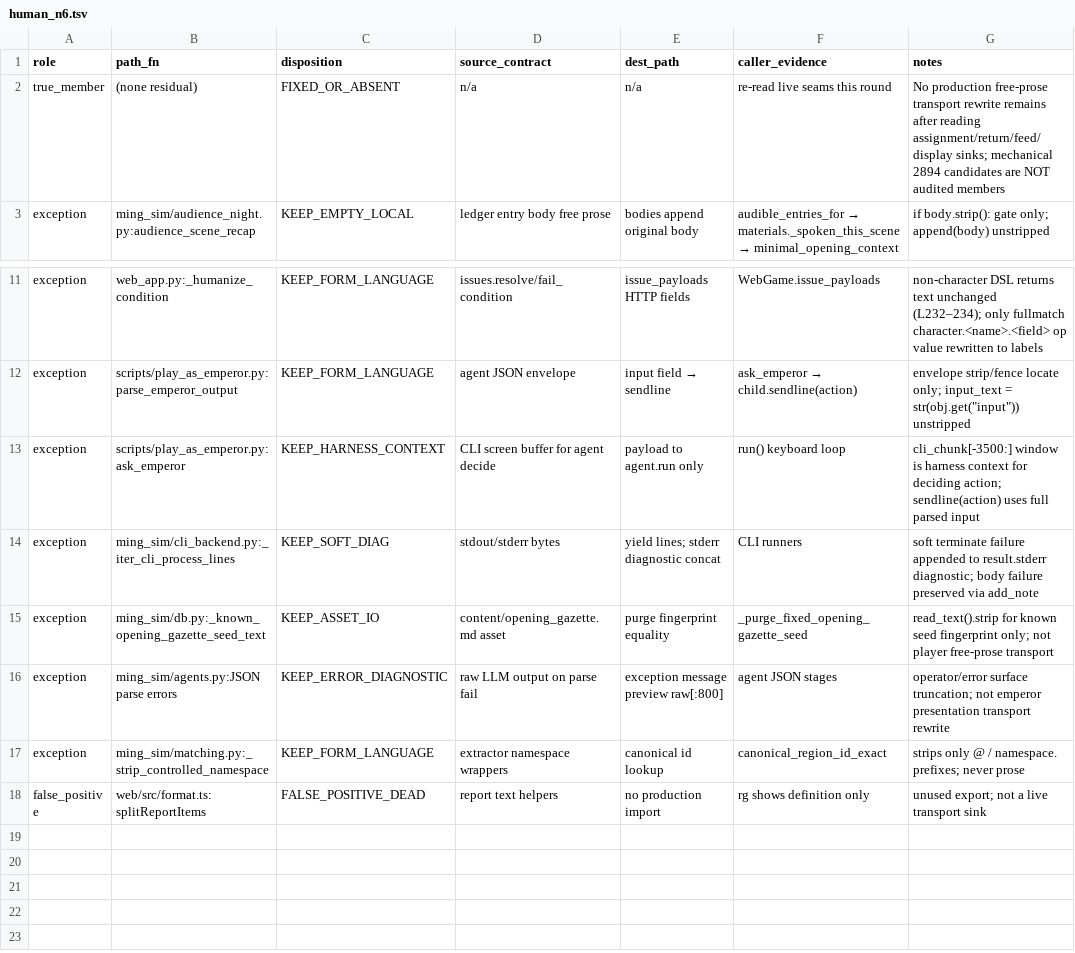
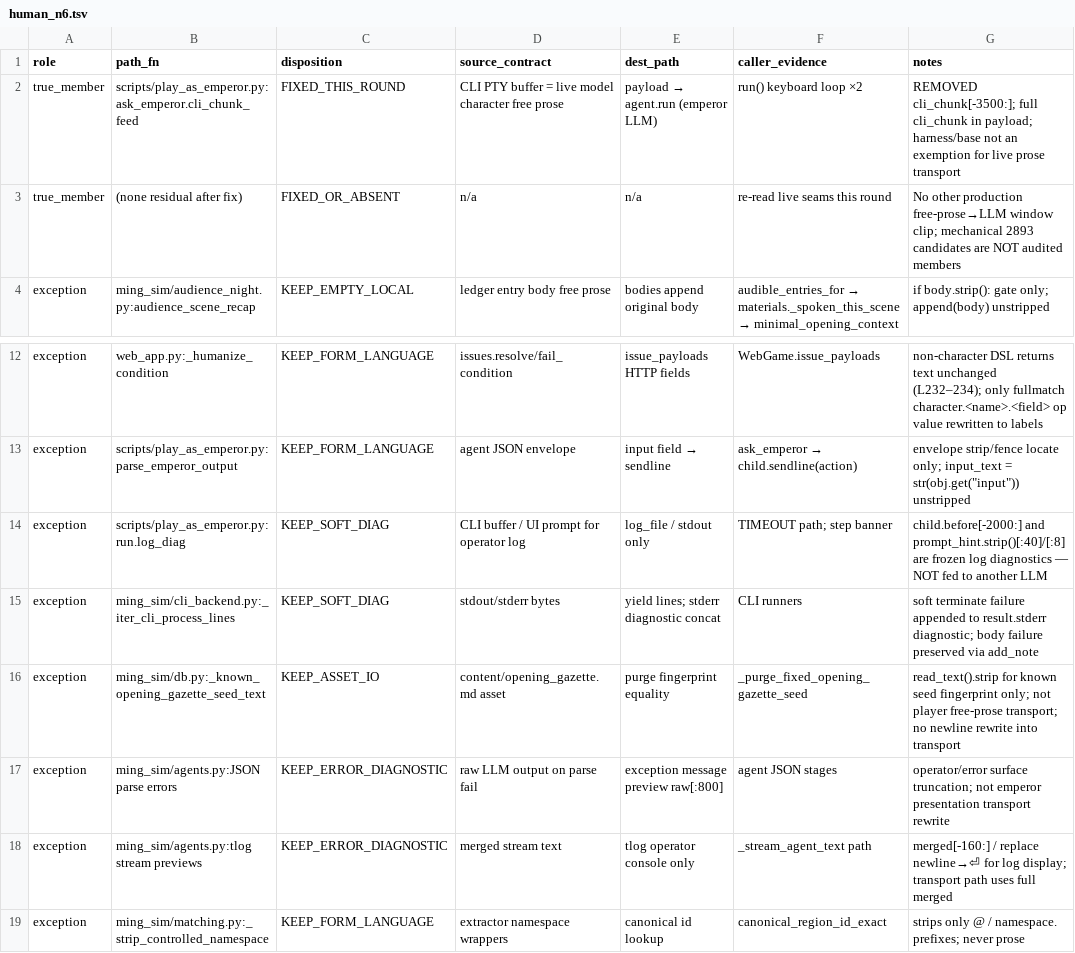
Before and after one commit to Akagilnc/ming-salvage-sim, a TSV file: evidence/1847-w7-correction/human_n6.tsv, drawn as a sheet; only a part is shown, gaps mark what is left out; the shorter side is filled out with more unchanged rows.

```diff
--- a/evidence/1847-w7-correction/human_n6.tsv
+++ b/evidence/1847-w7-correction/human_n6.tsv
@@ -1,3 +1,4 @@
 role	path_fn	disposition	source_contract	dest_path	caller_evidence	notes
-true_member	(none residual)	FIXED_OR_ABSENT	n/a	n/a	re-read live seams this round	No production free-prose transport rewrite remains after reading assignment/return/feed/display sinks; mechanical 2894 candidates are NOT audited members
+true_member	scripts/play_as_emperor.py:ask_emperor.cli_chunk_feed	FIXED_THIS_ROUND	CLI PTY buffer = live model character free prose	payload → agent.run (emperor LLM)	run() keyboard loop ×2	REMOVED cli_chunk[-3500:]; full cli_chunk in payload; harness/base not an exemption for live prose transport
+true_member	(none residual after fix)	FIXED_OR_ABSENT	n/a	n/a	re-read live seams this round	No other production free-prose→LLM window clip; mechanical 2893 candidates are NOT audited members
 exception	ming_sim/audience_night.py:audience_scene_recap	KEEP_EMPTY_LOCAL	ledger entry body free prose	bodies append original body	audible_entries_for → materials._spoken_this_scene → minimal_opening_context	if body.strip(): gate only; append(body) unstripped
@@ -12,6 +13,7 @@ exception	web_app.py:_humanize_condition	KEEP_FORM_LANGUAGE	issues.resolve/fail_
 exception	scripts/play_as_emperor.py:parse_emperor_output	KEEP_FORM_LANGUAGE	agent JSON envelope	input field → sendline	ask_emperor → child.sendline(action)	envelope strip/fence locate only; input_text = str(obj.get("input")) unstripped
-exception	scripts/play_as_emperor.py:ask_emperor	KEEP_HARNESS_CONTEXT	CLI screen buffer for agent decide	payload to agent.run only	run() keyboard loop	cli_chunk[-3500:] window is harness context for deciding action; sendline(action) uses full parsed input
+exception	scripts/play_as_emperor.py:run.log_diag	KEEP_SOFT_DIAG	CLI buffer / UI prompt for operator log	log_file / stdout only	TIMEOUT path; step banner	child.before[-2000:] and prompt_hint.strip()[:40]/[:8] are frozen log diagnostics — NOT fed to another LLM
 exception	ming_sim/cli_backend.py:_iter_cli_process_lines	KEEP_SOFT_DIAG	stdout/stderr bytes	yield lines; stderr diagnostic concat	CLI runners	soft terminate failure appended to result.stderr diagnostic; body failure preserved via add_note
-exception	ming_sim/db.py:_known_opening_gazette_seed_text	KEEP_ASSET_IO	content/opening_gazette.md asset	purge fingerprint equality	_purge_fixed_opening_gazette_seed	read_text().strip for known seed fingerprint only; not player free-prose transport
+exception	ming_sim/db.py:_known_opening_gazette_seed_text	KEEP_ASSET_IO	content/opening_gazette.md asset	purge fingerprint equality	_purge_fixed_opening_gazette_seed	read_text().strip for known seed fingerprint only; not player free-prose transport; no newline rewrite into transport
 exception	ming_sim/agents.py:JSON parse errors	KEEP_ERROR_DIAGNOSTIC	raw LLM output on parse fail	exception message preview raw[:800]	agent JSON stages	operator/error surface truncation; not emperor presentation transport rewrite
+exception	ming_sim/agents.py:tlog stream previews	KEEP_ERROR_DIAGNOSTIC	merged stream text	tlog operator console only	_stream_agent_text path	merged[-160:] / replace newline→⏎ for log display; transport path uses full merged
 exception	ming_sim/matching.py:_strip_controlled_namespace	KEEP_FORM_LANGUAGE	extractor namespace wrappers	canonical id lookup	canonical_region_id_exact	strips only @ / namespace. prefixes; never prose
```
Also changed, not shown: evidence/1847-w7-correction/exempt_files.tsv, evidence/1847-w7-correction/n13_members_classified.tsv, 9 other files.
